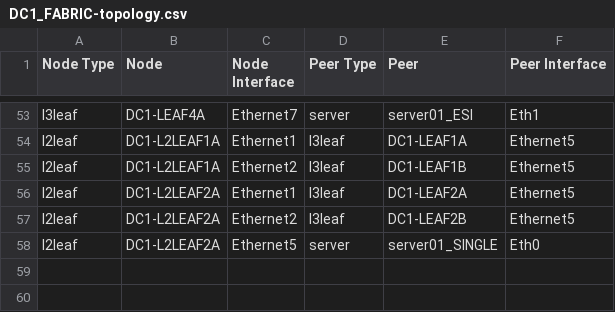
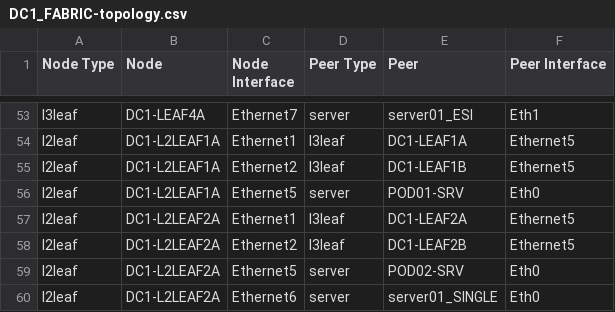
Before and after one commit to titom73/ansible-arista-network-lab-automation, a CSV file: inventories/emea/documentation/DC1_FABRIC/DC1_FABRIC-topology.csv, drawn as a sheet; only a part is shown, gaps mark what is left out.

```diff
--- a/inventories/emea/documentation/DC1_FABRIC/DC1_FABRIC-topology.csv
+++ b/inventories/emea/documentation/DC1_FABRIC/DC1_FABRIC-topology.csv
@@ -55,4 +55,6 @@ l2leaf,DC1-L2LEAF1A,Ethernet1,l3leaf,DC1-LEAF1A,Ethernet5
 l2leaf,DC1-L2LEAF1A,Ethernet2,l3leaf,DC1-LEAF1B,Ethernet5
+l2leaf,DC1-L2LEAF1A,Ethernet5,server,POD01-SRV,Eth0
 l2leaf,DC1-L2LEAF2A,Ethernet1,l3leaf,DC1-LEAF2A,Ethernet5
 l2leaf,DC1-L2LEAF2A,Ethernet2,l3leaf,DC1-LEAF2B,Ethernet5
-l2leaf,DC1-L2LEAF2A,Ethernet5,server,server01_SINGLE,Eth0
+l2leaf,DC1-L2LEAF2A,Ethernet5,server,POD02-SRV,Eth0
+l2leaf,DC1-L2LEAF2A,Ethernet6,server,server01_SINGLE,Eth0
```
Also changed, not shown: 13 other files.
